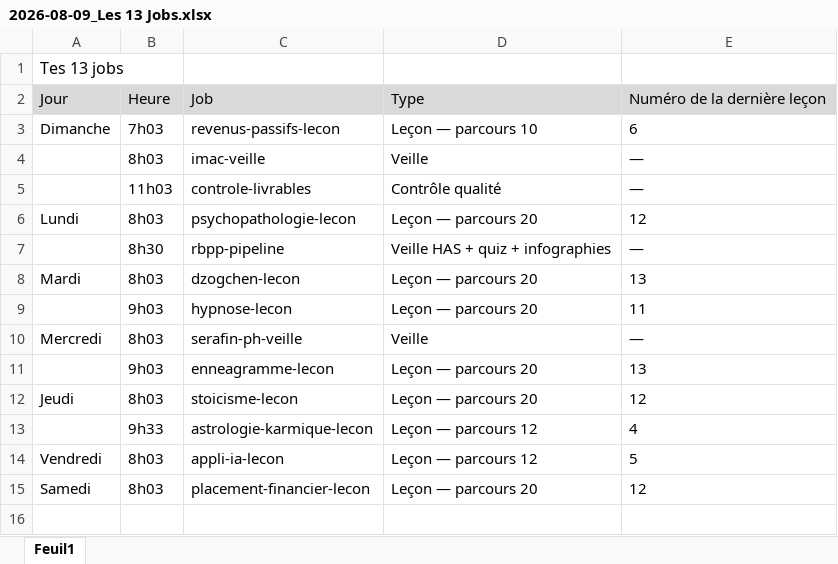
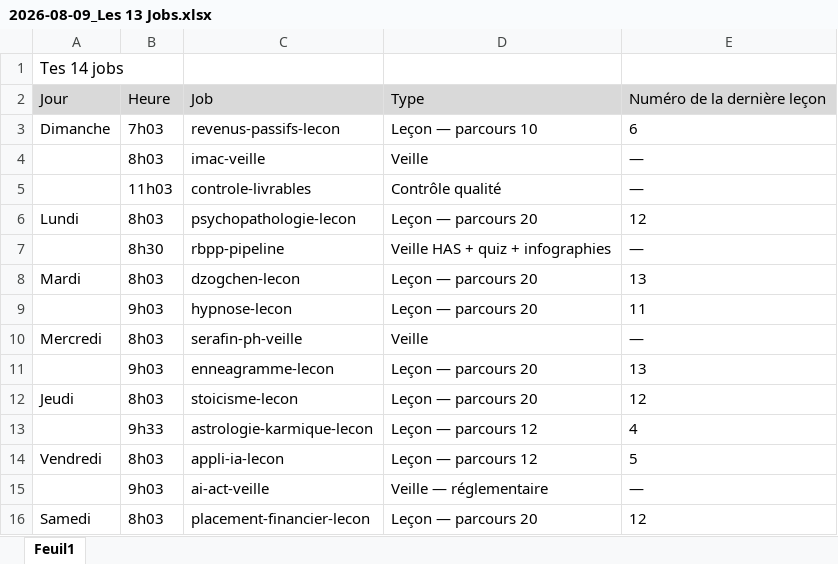
Before and after one commit to RicoBSJ/claude-travail-livrables, an Excel workbook: livrables/documents/2026-08-09_Les 13 Jobs.xlsx, sheet Feuil1, drawn as a sheet; values as stored, in another font and other column widths than the file's, no borders; the diff names each change by its address in the sheet, - before the commit and + after, or states it on an @@ line.

```diff
--- a/livrables/documents/2026-08-09_Les 13 Jobs.xlsx (sheet Feuil1)
+++ b/livrables/documents/2026-08-09_Les 13 Jobs.xlsx (sheet Feuil1)
-A1: Tes 13 jobs
+A1: Tes 14 jobs
+row 15:  | 9h03 | ai-act-veille | Veille — réglementaire | —
```
Also changed, not shown: 3 other files.
